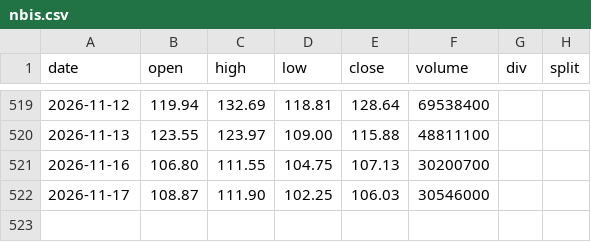
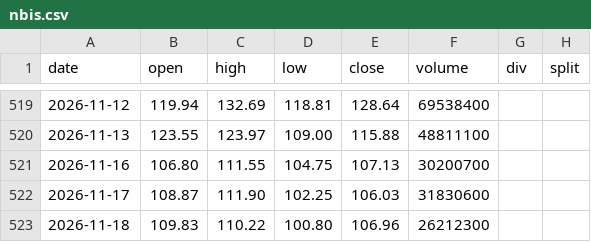
Before and after one commit to yennanliu/finance_data, a CSV file: data/prices/nbis.csv, drawn as a sheet; only a part is shown, gaps mark what is left out.

```diff
--- a/data/prices/nbis.csv
+++ b/data/prices/nbis.csv
@@ -521,2 +521,3 @@ date,open,high,low,close,volume,div,split
 2026-11-16,106.80,111.55,104.75,107.13,30200700,,
-2026-11-17,108.87,111.90,102.25,106.03,30546000,,
+2026-11-17,108.87,111.90,102.25,106.03,31830600,,
+2026-11-18,109.83,110.22,100.80,106.96,26212300,,
```
Also changed, not shown: data/prices/crwv.csv, data/prices/pltr.csv, 36 other files.
